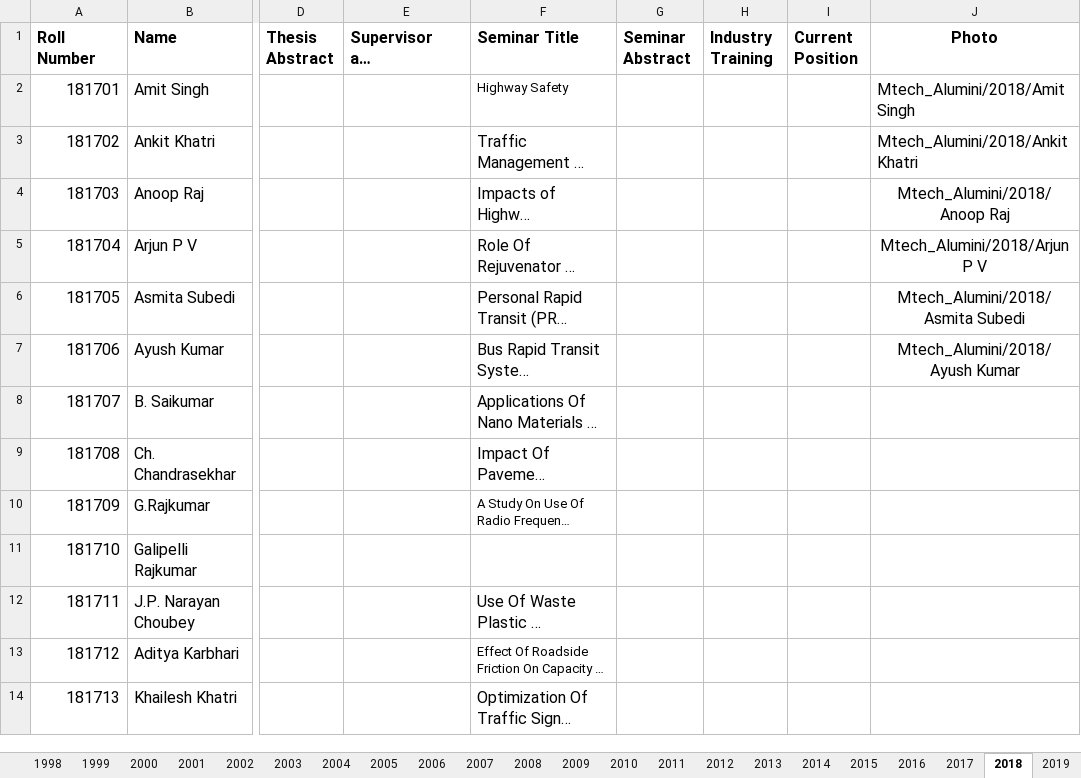
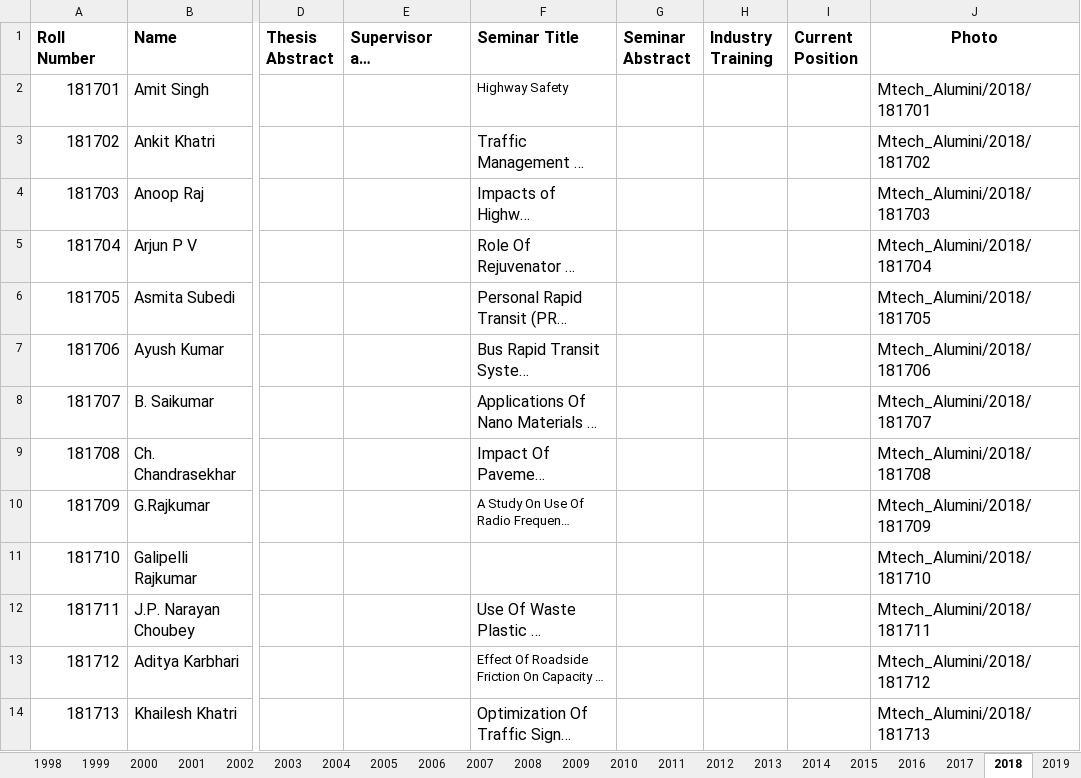
Before and after one commit to varun8074/NITW-Transportation-Division, an Excel workbook: excels/M-Tech_Alumini.xlsx, sheet 2018, drawn as a sheet; only a part is shown, gaps mark what is left out; long unchanged cells end in …; values as stored, in another font and other column widths than the file's, no borders; the diff covers the shown part only; the diff names each change by its address in the sheet, - before the commit and + after, or states it on an @@ line.

Commit message:
alumini data update

```diff
--- a/excels/M-Tech_Alumini.xlsx (sheet 2018)
+++ b/excels/M-Tech_Alumini.xlsx (sheet 2018)
-J2 (Photo): Mtech_Alumini/2018/Amit Singh
+J2 (Photo): Mtech_Alumini/2018/181701
-J3 (Photo): Mtech_Alumini/2018/Ankit Khatri
+J3 (Photo): Mtech_Alumini/2018/181702
-J4 (Photo): Mtech_Alumini/2018/Anoop Raj
+J4 (Photo): Mtech_Alumini/2018/181703
-J4:J7 alignment: center
+J4:J7 alignment: left
-J5 (Photo): Mtech_Alumini/2018/Arjun P V
+J5 (Photo): Mtech_Alumini/2018/181704
-J6 (Photo): Mtech_Alumini/2018/Asmita Subedi
+J6 (Photo): Mtech_Alumini/2018/181705
-J7 (Photo): Mtech_Alumini/2018/Ayush Kumar
+J7 (Photo): Mtech_Alumini/2018/181706
-J8 (Photo): (empty)
+J8 (Photo): Mtech_Alumini/2018/181707
-J9 (Photo): (empty)
+J9 (Photo): Mtech_Alumini/2018/181708
-J10 (Photo): (empty)
+J10 (Photo): Mtech_Alumini/2018/181709
-J11 (Photo): (empty)
+J11 (Photo): Mtech_Alumini/2018/181710
-J12 (Photo): (empty)
+J12 (Photo): Mtech_Alumini/2018/181711
-J13 (Photo): (empty)
+J13 (Photo): Mtech_Alumini/2018/181712
-J14 (Photo): (empty)
+J14 (Photo): Mtech_Alumini/2018/181713
```
Also changed, not shown: 13 edited cells and cell formats elsewhere in this sheet, sheet 2012, sheet 2010, sheet 2008, sheet 2014, sheet 2009, sheet 2007, 16 more sheets, hidden cells, excels/Phd_Alumini.xlsx, 55 other files.
